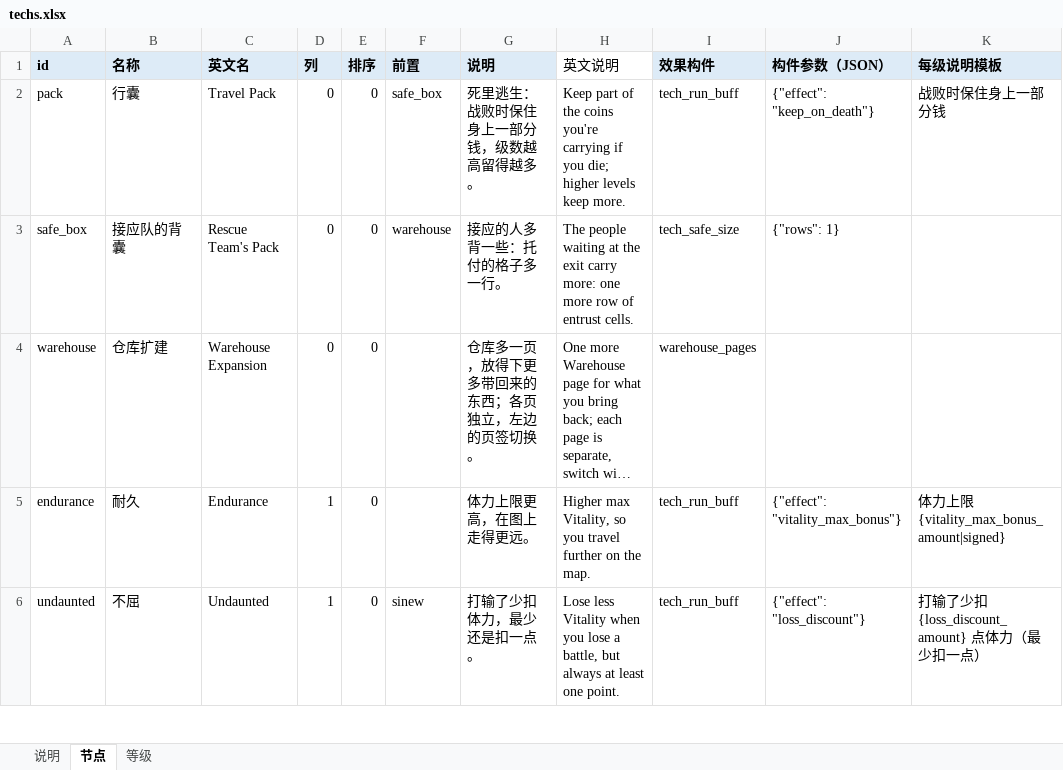
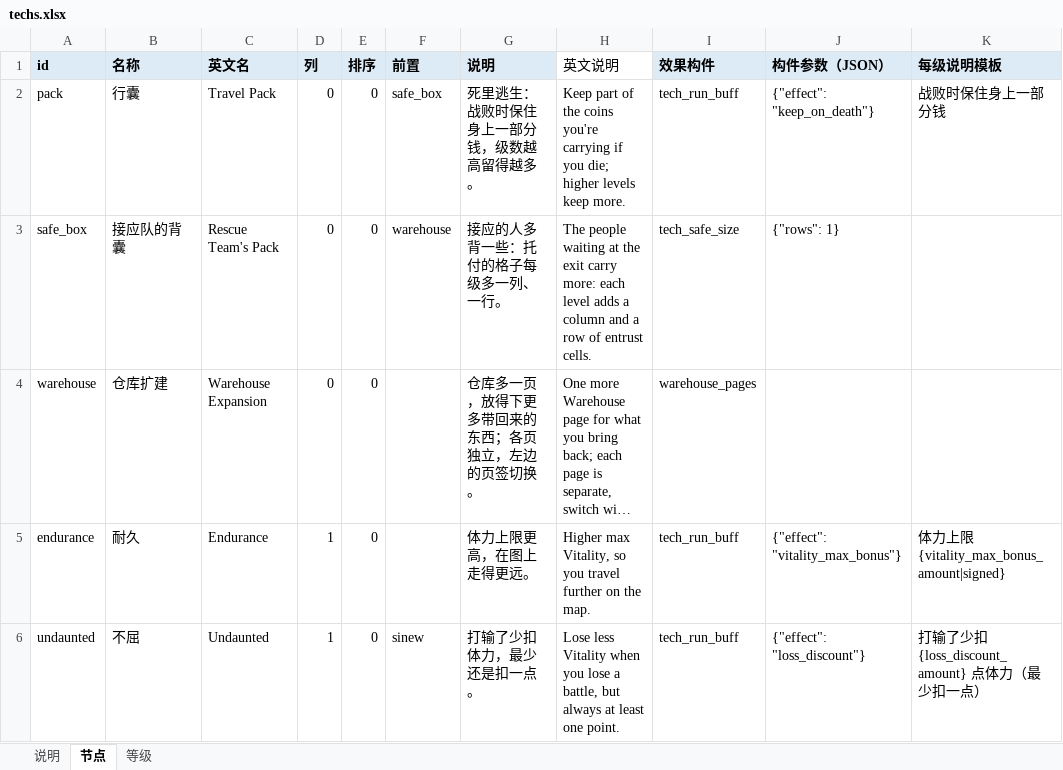
Before and after one commit to oZlUche/packsoudc, an Excel workbook: docs/techs.xlsx, sheet 节点, drawn as a sheet; only a part is shown; long unchanged cells end in …; values as stored, in another font and other column widths than the file's, no borders; the diff names each change by its address in the sheet, - before the commit and + after, or states it on an @@ line.

```diff
--- a/docs/techs.xlsx (sheet 节点)
+++ b/docs/techs.xlsx (sheet 节点)
-G3 (说明): 接应的人多背一些：托付的格子多一行。
+G3 (说明): 接应的人多背一些：托付的格子每级多一列、一行。
-H3 (英文说明): …carry more: one more row of…
+H3 (英文说明): …carry more: each level adds a column and a row of…
```
Also changed, not shown: 12 other files.
